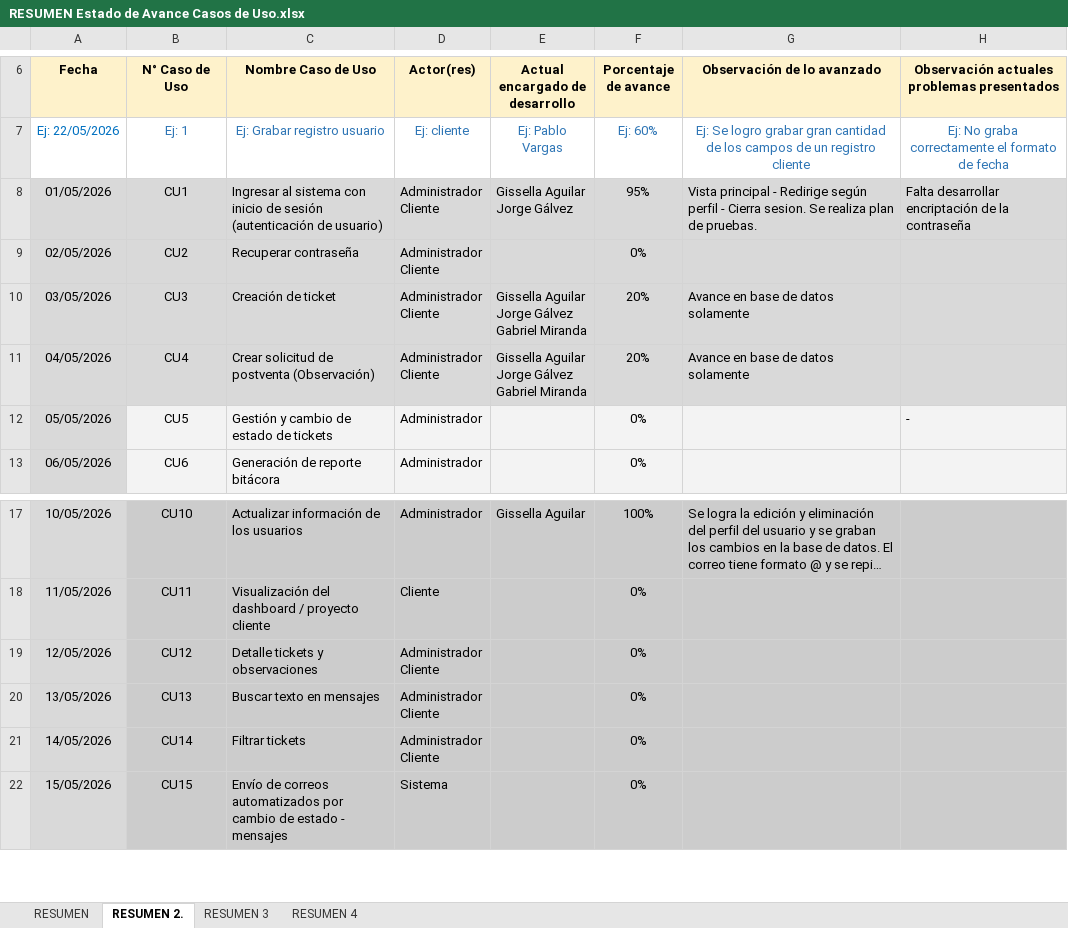
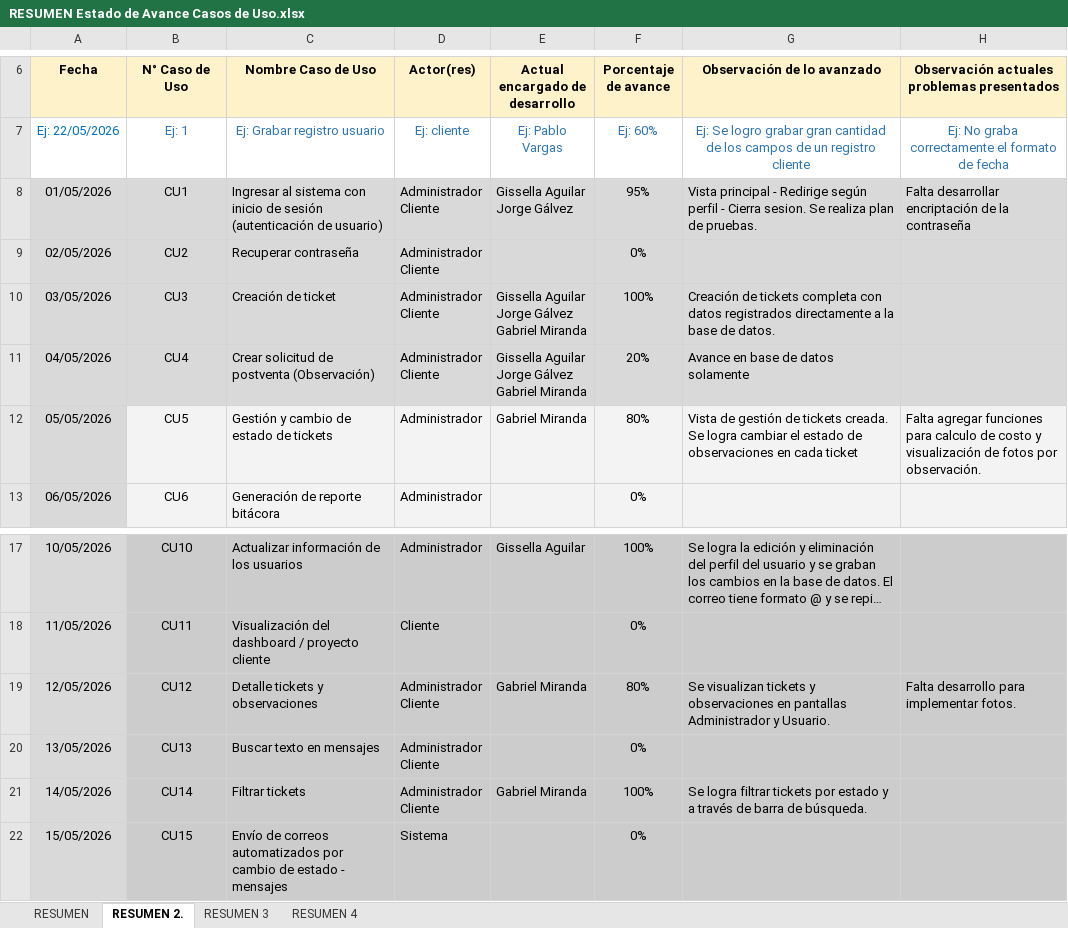
Before and after one commit to j-galvez/pitagora, an Excel workbook: Documentación/Casos de Uso/RESUMEN Estado de Avance Casos de Uso.xlsx, sheet RESUMEN 2., drawn as a sheet; only a part is shown, gaps mark what is left out; long unchanged cells end in …; values as stored, in another font and other column widths than the file's, no borders; charts and pictures not drawn; the diff names each change by its address in the sheet, - before the commit and + after, or states it on an @@ line.

Commit message:
Actualización en varios CUs

```diff
--- a/Documentación/Casos de Uso/RESUMEN Estado de Avance Casos de Uso.xlsx (sheet RESUMEN 2.)
+++ b/Documentación/Casos de Uso/RESUMEN Estado de Avance Casos de Uso.xlsx (sheet RESUMEN 2.)
-F10 (Porcentaje de avance): 20%
+F10 (Porcentaje de avance): 100%
-G10 (Observación de lo avanzado): Avance en base de datos solamente
+G10 (Observación de lo avanzado): Creación de tickets completa con datos registrados directamente a la base de datos.
-E12 (Actual encargado de desarrollo): (empty)
+E12 (Actual encargado de desarrollo): Gabriel Miranda
-F12 (Porcentaje de avance): 0%
+F12 (Porcentaje de avance): 80%
-G12 (Observación de lo avanzado): (empty)
+G12 (Observación de lo avanzado): Vista de gestión de tickets creada. Se logra cambiar el estado de observaciones en cada ticket
-H12: -
+H12: Falta agregar funciones para calculo de costo y visualización de fotos por observación.
-E19 (Actual encargado de desarrollo): (empty)
+E19 (Actual encargado de desarrollo): Gabriel Miranda
-F19 (Porcentaje de avance): 0%
+F19 (Porcentaje de avance): 80%
-G19 (Observación de lo avanzado): (empty)
+G19 (Observación de lo avanzado): Se visualizan tickets y observaciones en pantallas Administrador y Usuario.
-H19: (empty)
+H19: Falta desarrollo para implementar fotos.
-E21 (Actual encargado de desarrollo): (empty)
+E21 (Actual encargado de desarrollo): Gabriel Miranda
-F21 (Porcentaje de avance): 0%
+F21 (Porcentaje de avance): 100%
-G21 (Observación de lo avanzado): (empty)
+G21 (Observación de lo avanzado): Se logra filtrar tickets por estado y a través de barra de búsqueda.
```
Also changed, not shown: sheet RESUMEN, charts or pictures.
